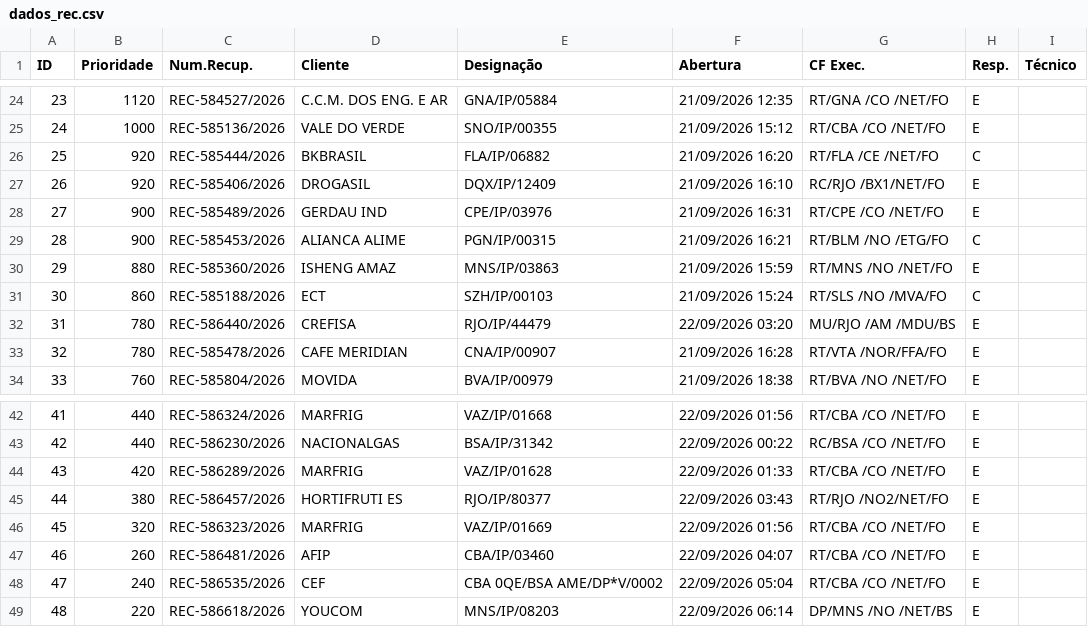
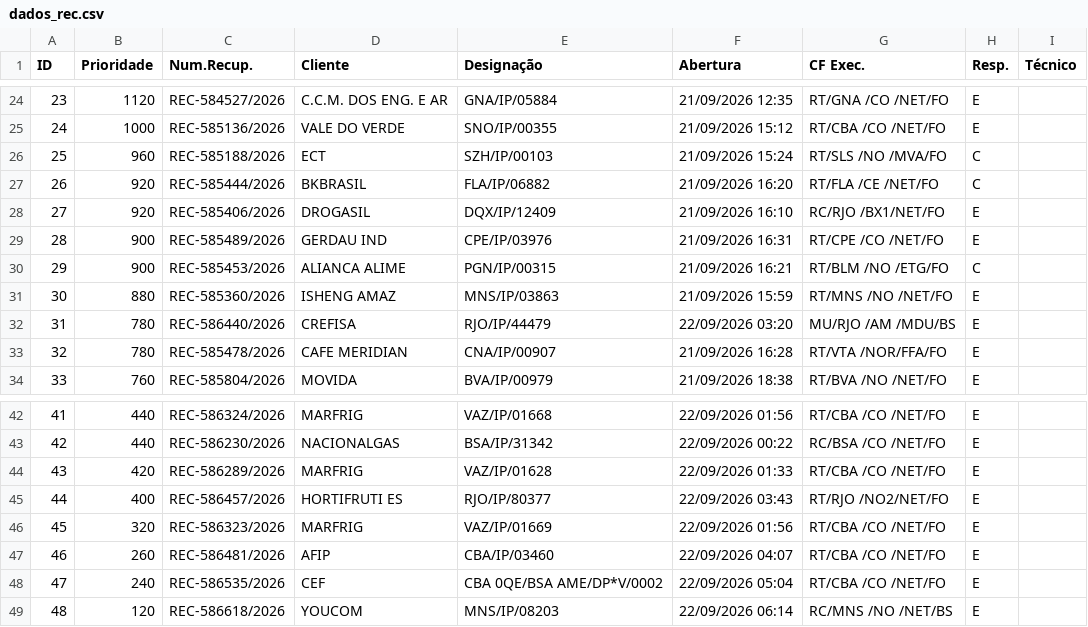
Before and after one commit to cpralonrj-pralon/embratel-sir, a CSV file: dados_rec.csv, drawn as a sheet; only a part is shown, gaps mark what is left out; removed rows and columns are numbered as before the commit, all else as after; the diff names each change by its address in the sheet, - before the commit and + after, or states it on an @@ line.

```diff
--- a/dados_rec.csv
+++ b/dados_rec.csv
+row 26: 25 | 960 | REC-585188/2026 | ECT | SZH/IP/00103 | 21/09/2026 15:24 | RT/SLS /NO /MVA/FO | C
@@ column A (ID) renumbered between rows 27 and 31 @@
-row 31: 30 | 860 | REC-585188/2026 | ECT | SZH/IP/00103 | 21/09/2026 15:24 | RT/SLS /NO /MVA/FO | C
-B45 (Prioridade): 380
+B45 (Prioridade): 400
-B49 (Prioridade): 220
+B49 (Prioridade): 120
-G49 (CF Exec.): DP/MNS /NO /NET/BS
+G49 (CF Exec.): RC/MNS /NO /NET/BS
```
Also changed, not shown: dados_ral.csv, dados_ral_enriched.csv, 2 other files.
